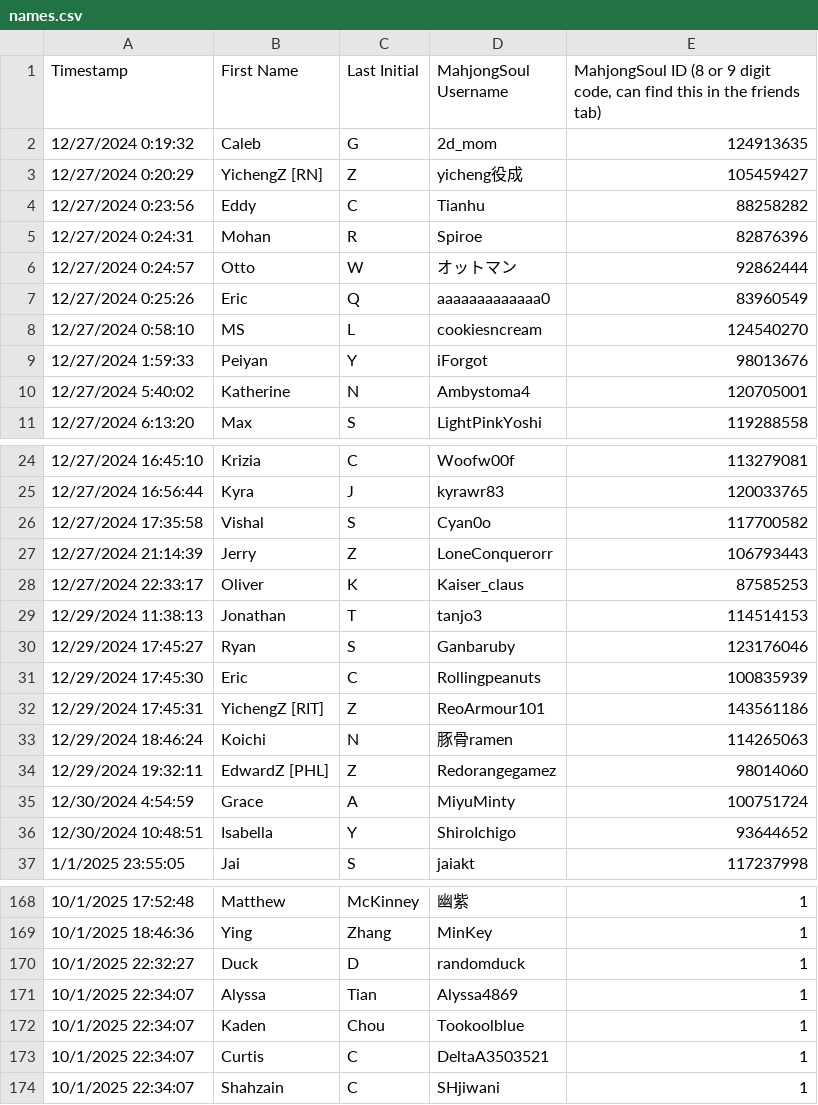
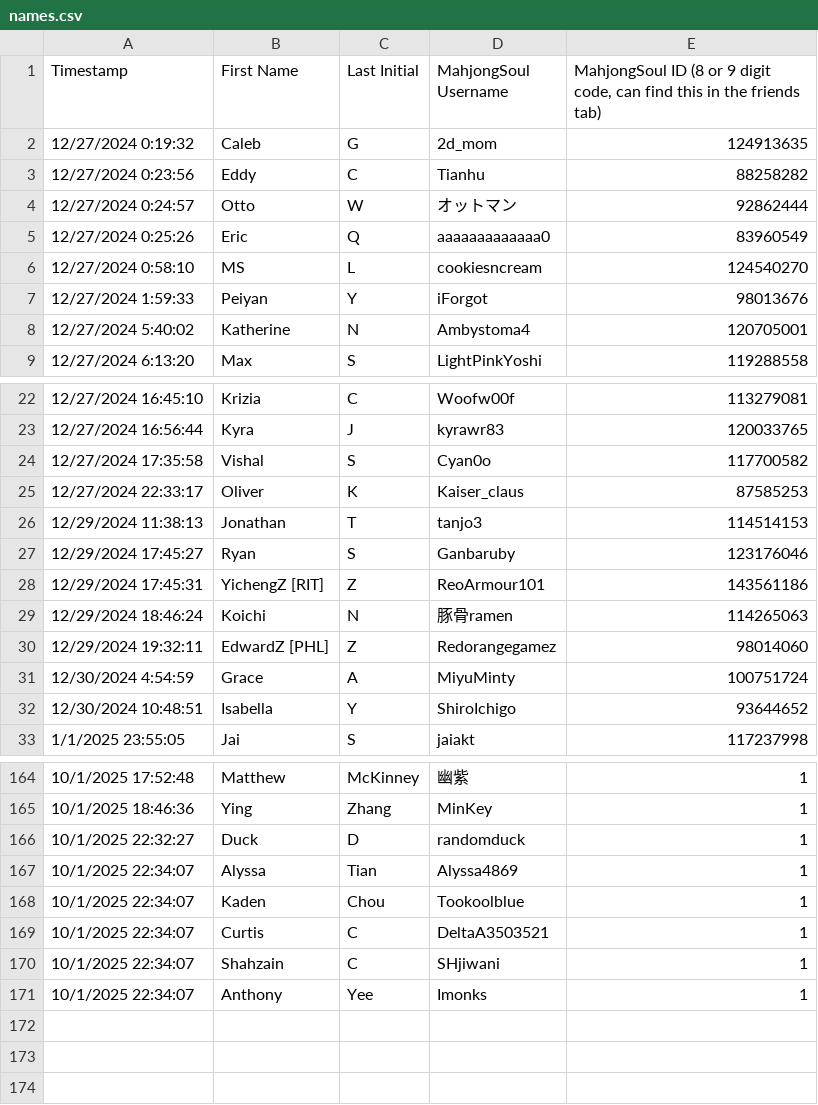
Before and after one commit to Redorangegamez/MJSTeamLeagueBot, a CSV file: names.csv, drawn as a sheet; only a part is shown, gaps mark what is left out; removed rows and columns are numbered as before the commit, all else as after; the diff names each change by its address in the sheet, - before the commit and + after, or states it on an @@ line.

Commit message:
Update names.csv

```diff
--- a/names.csv
+++ b/names.csv
-row 3: 12/27/2024 0:20:29 | YichengZ [RN] | Z | yicheng役成 | 105459427
-row 5: 12/27/2024 0:24:31 | Mohan | R | Spiroe | 82876396
-row 27: 12/27/2024 21:14:39 | Jerry | Z | LoneConquerorr | 106793443
-row 31: 12/29/2024 17:45:30 | Eric | C | Rollingpeanuts | 100835939
+row 171: 10/1/2025 22:34:07 | Anthony | Yee | Imonks | 1
```
